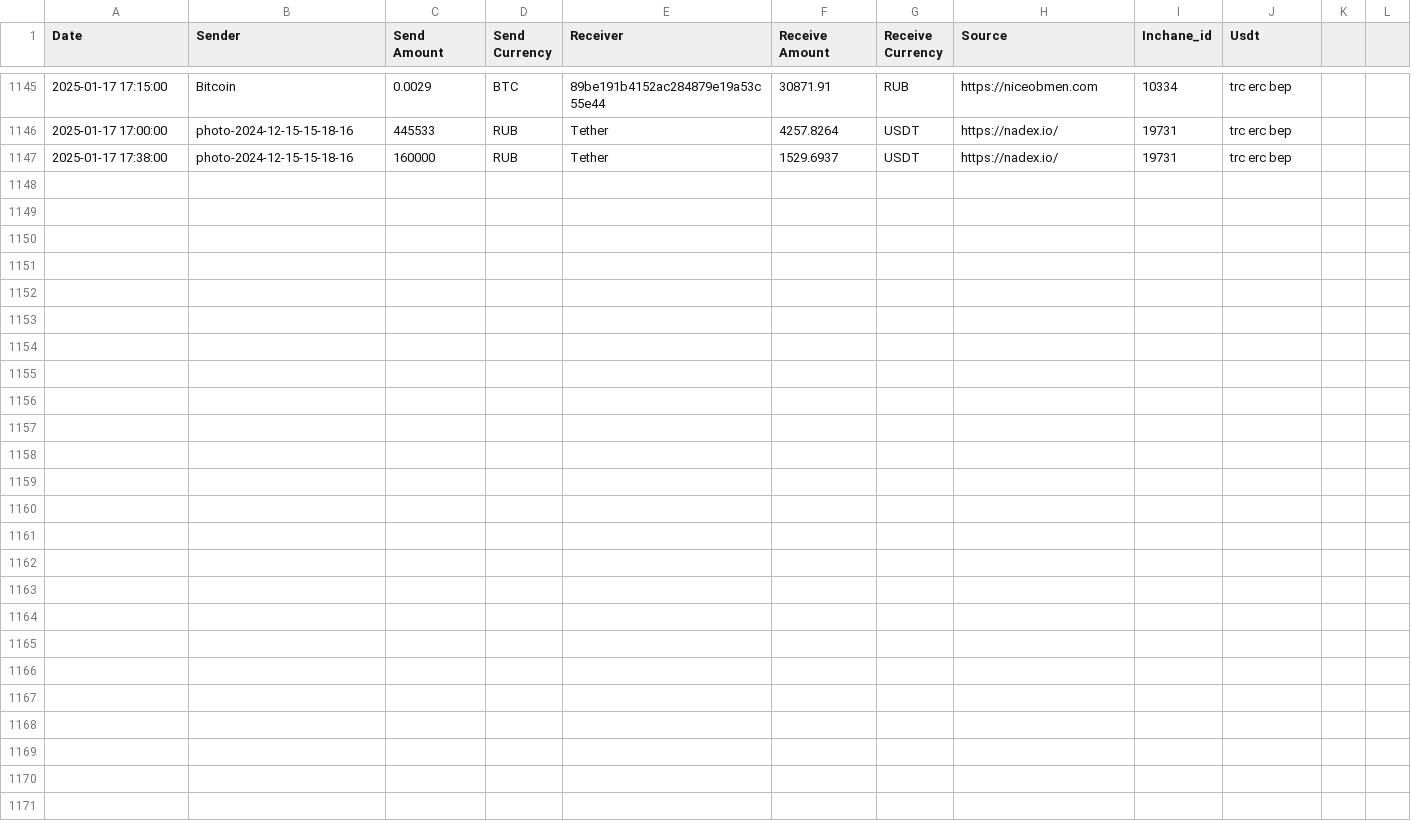
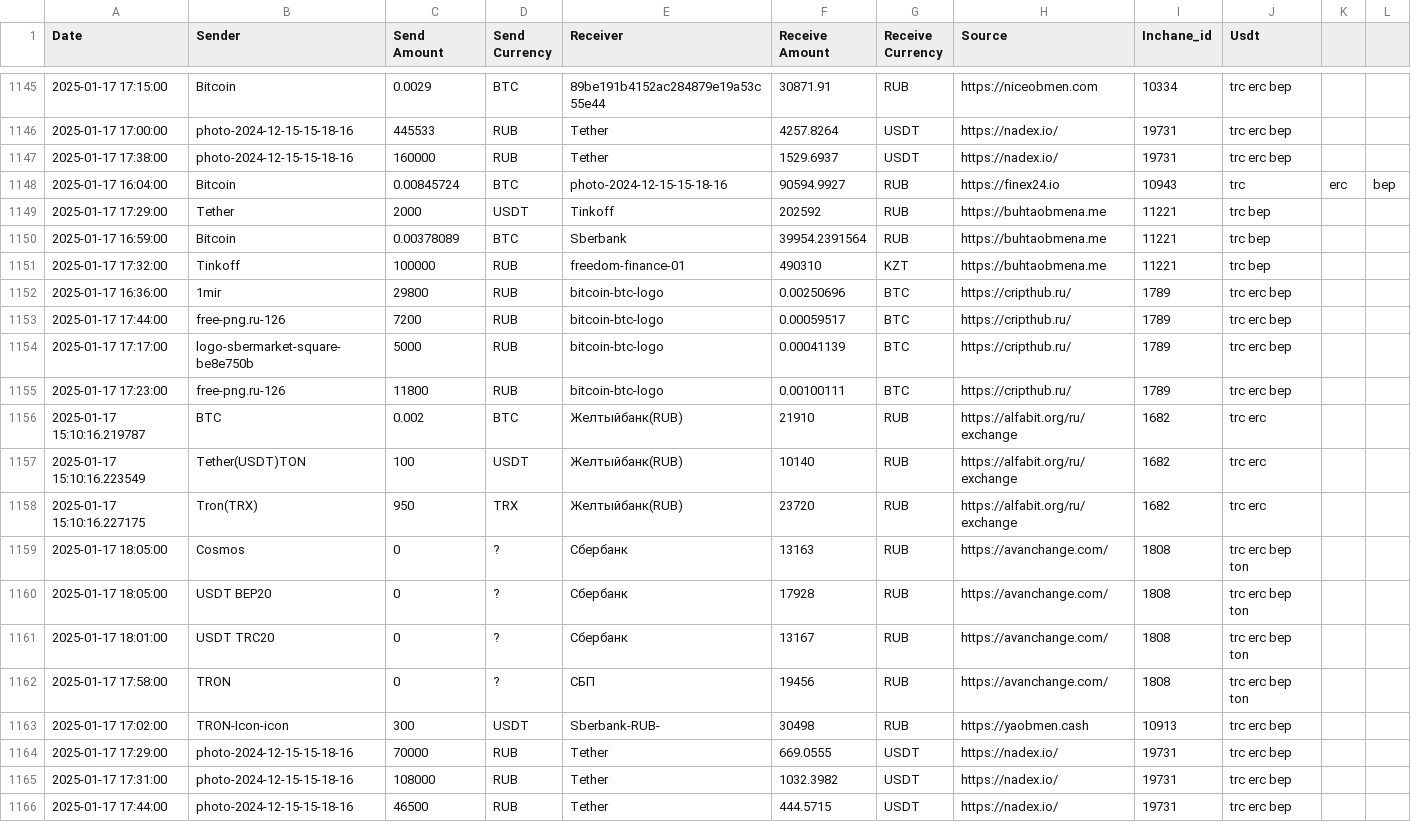
Before and after one commit to rusalyow/oth, a CSV file: transactions.csv, drawn as a sheet; only a part is shown, gaps mark what is left out; the diff names each change by its address in the sheet, - before the commit and + after, or states it on an @@ line.

Commit message:
автокомит

```diff
--- a/transactions.csv
+++ b/transactions.csv
+row 1148: 2025-01-17 16:04:00 | Bitcoin | 0.00845724 | BTC | photo-2024-12-15-15-18-16 | 90594.9927 | RUB | https://finex24.io | 10943 | trc | erc | bep
+row 1149: 2025-01-17 17:29:00 | Tether | 2000 | USDT | Tinkoff | 202592 | RUB | https://buhtaobmena.me | 11221 | trc bep
+row 1150: 2025-01-17 16:59:00 | Bitcoin | 0.00378089 | BTC | Sberbank | 39954.2391564 | RUB | https://buhtaobmena.me | 11221 | trc bep
+row 1151: 2025-01-17 17:32:00 | Tinkoff | 100000 | RUB | freedom-finance-01 | 490310 | KZT | https://buhtaobmena.me | 11221 | trc bep
+row 1152: 2025-01-17 16:36:00 | 1mir | 29800 | RUB | bitcoin-btc-logo | 0.00250696 | BTC | https://cripthub.ru/ | 1789 | trc erc bep
+row 1153: 2025-01-17 17:44:00 | free-png.ru-126 | 7200 | RUB | bitcoin-btc-logo | 0.00059517 | BTC | https://cripthub.ru/ | 1789 | trc erc bep
+row 1154: 2025-01-17 17:17:00 | logo-sbermarket-square-be8e750b | 5000 | RUB | bitcoin-btc-logo | 0.00041139 | BTC | https://cripthub.ru/ | 1789 | trc erc bep
+row 1155: 2025-01-17 17:23:00 | free-png.ru-126 | 11800 | RUB | bitcoin-btc-logo | 0.00100111 | BTC | https://cripthub.ru/ | 1789 | trc erc bep
+row 1156: 2025-01-17 15:10:16.219787 | BTC | 0.002 | BTC | Желтыйбанк(RUB) | 21910 | RUB | https://alfabit.org/ru/exchange | 1682 | trc erc
+row 1157: 2025-01-17 15:10:16.223549 | Tether(USDT)TON | 100 | USDT | Желтыйбанк(RUB) | 10140 | RUB | https://alfabit.org/ru/exchange | 1682 | trc erc
+row 1158: 2025-01-17 15:10:16.227175 | Tron(TRX) | 950 | TRX | Желтыйбанк(RUB) | 23720 | RUB | https://alfabit.org/ru/exchange | 1682 | trc erc
+row 1159: 2025-01-17 18:05:00 | Cosmos | 0 | ? | Сбербанк | 13163 | RUB | https://avanchange.com/ | 1808 | trc erc bep ton
+row 1160: 2025-01-17 18:05:00 | USDT BEP20 | 0 | ? | Сбербанк | 17928 | RUB | https://avanchange.com/ | 1808 | trc erc bep ton
+row 1161: 2025-01-17 18:01:00 | USDT TRC20 | 0 | ? | Сбербанк | 13167 | RUB | https://avanchange.com/ | 1808 | trc erc bep ton
+row 1162: 2025-01-17 17:58:00 | TRON | 0 | ? | СБП | 19456 | RUB | https://avanchange.com/ | 1808 | trc erc bep ton
+row 1163: 2025-01-17 17:02:00 | TRON-Icon-icon | 300 | USDT | Sberbank-RUB- | 30498 | RUB | https://yaobmen.cash | 10913 | trc erc bep
+row 1164: 2025-01-17 17:29:00 | photo-2024-12-15-15-18-16 | 70000 | RUB | Tether | 669.0555 | USDT | https://nadex.io/ | 19731 | trc erc bep
+row 1165: 2025-01-17 17:31:00 | photo-2024-12-15-15-18-16 | 108000 | RUB | Tether | 1032.3982 | USDT | https://nadex.io/ | 19731 | trc erc bep
+row 1166: 2025-01-17 17:44:00 | photo-2024-12-15-15-18-16 | 46500 | RUB | Tether | 444.5715 | USDT | https://nadex.io/ | 19731 | trc erc bep
```
